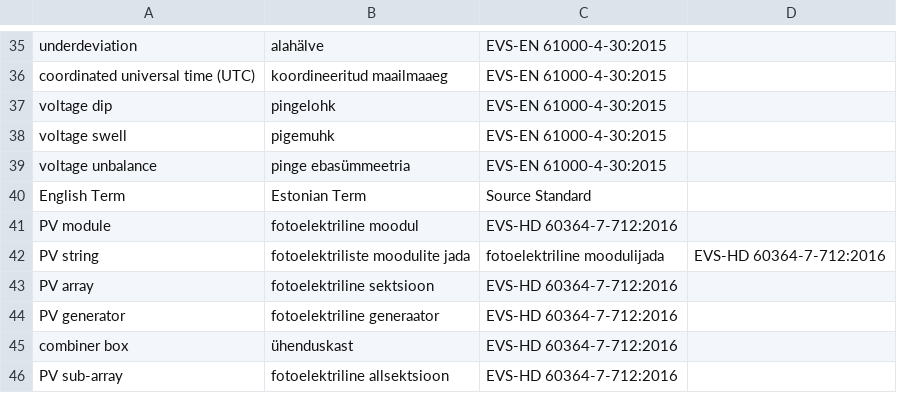
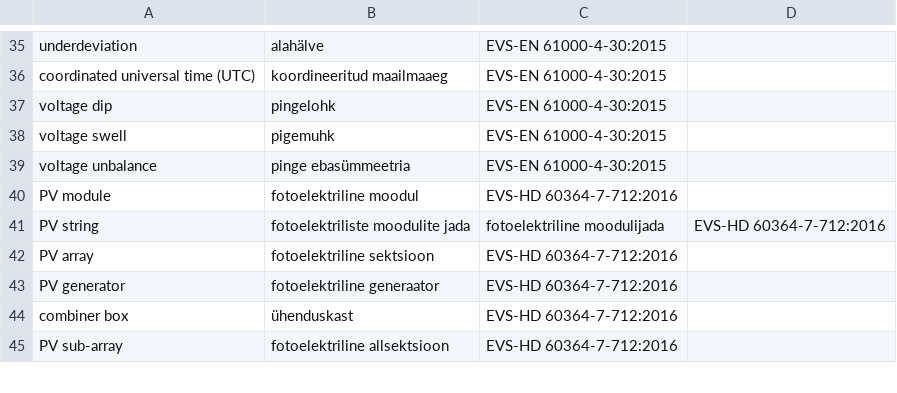
Before and after one commit to Elering/EE_EN_EnergyTerms, a CSV file: terms_from_standards.csv, drawn as a sheet; only a part is shown, gaps mark what is left out.

Commit message:
Update terms_from_standards.csv

```diff
--- a/terms_from_standards.csv
+++ b/terms_from_standards.csv
@@ -39,3 +39,2 @@ voltage swell,pigemuhk,EVS-EN 61000-4-30:2015
 voltage unbalance,pinge ebasümmeetria,EVS-EN 61000-4-30:2015
-English Term,Estonian Term,Source Standard
 PV module,fotoelektriline moodul,EVS-HD 60364-7-712:2016
```
